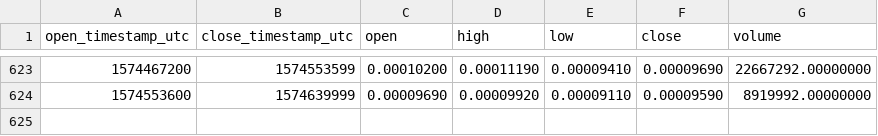
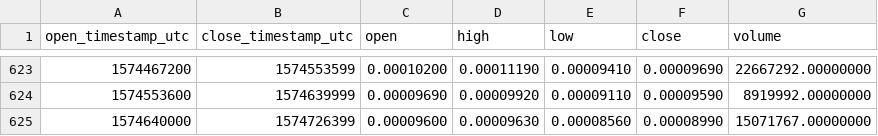
Before and after one commit to cryptobigbro/binance-STORMBNB, a CSV file: binance-STORMBNB-1d.csv, drawn as a sheet; only a part is shown, gaps mark what is left out.

Commit message:
Update OHLCV data.

```diff
--- a/binance-STORMBNB-1d.csv
+++ b/binance-STORMBNB-1d.csv
@@ -624 +624,2 @@ open_timestamp_utc,close_timestamp_utc,open,high,low,close,volume
 1574553600,1574639999,0.00009690,0.00009920,0.00009110,0.00009590,8919992.00000000
+1574640000,1574726399,0.00009600,0.00009630,0.00008560,0.00008990,15071767.00000000
```
Also changed, not shown: 1 other file.
